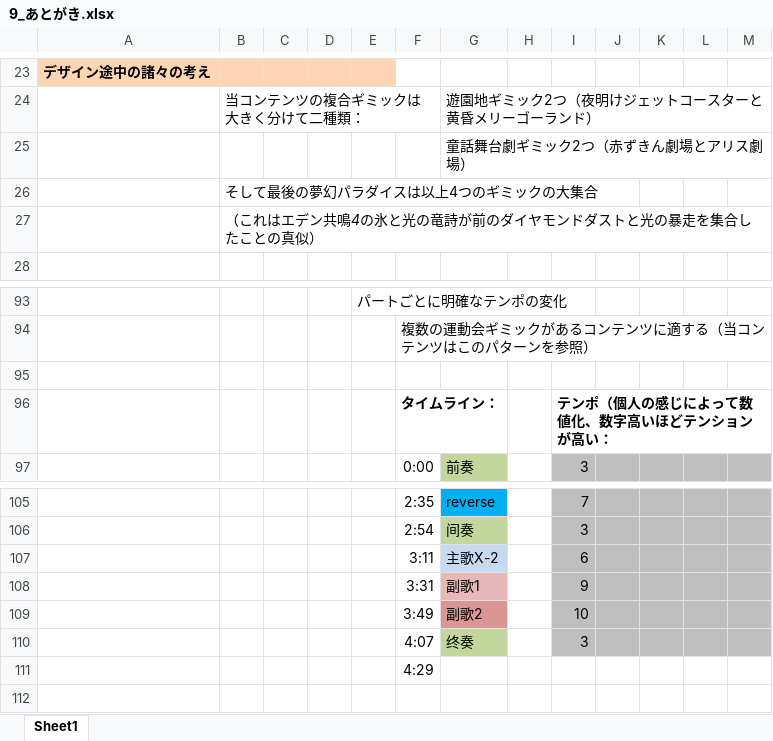
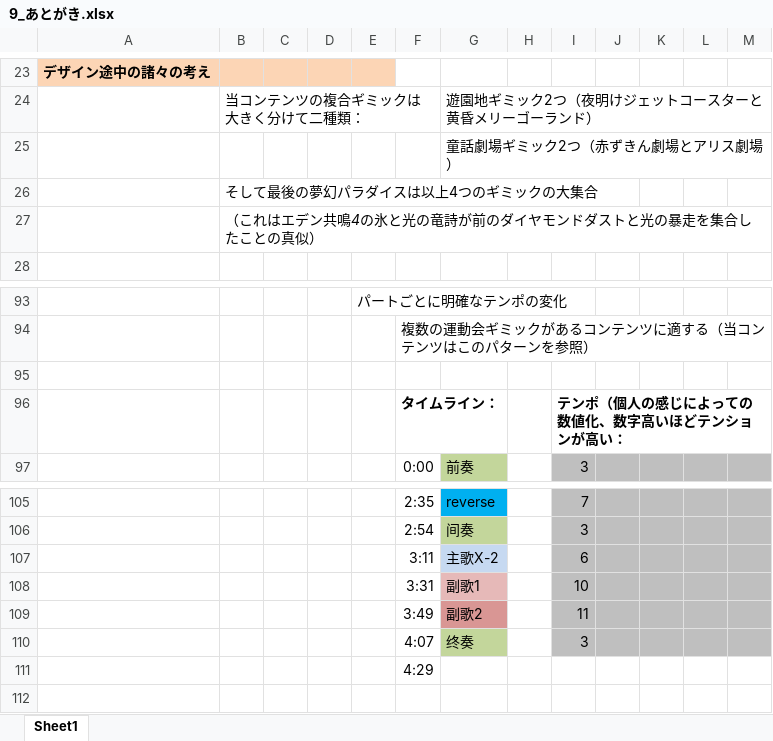
Before and after one commit to tufuchipaji/Tiera, an Excel workbook: JP/9_あとがき.xlsx, sheet Sheet1, drawn as a sheet; only a part is shown, gaps mark what is left out; values as stored, in another font and other column widths than the file's, no borders; charts and pictures not drawn; the diff names each change by its address in the sheet, - before the commit and + after, or states it on an @@ line.

Commit message:
后记小修改

```diff
--- a/JP/9_あとがき.xlsx (sheet Sheet1)
+++ b/JP/9_あとがき.xlsx (sheet Sheet1)
-G25: 童話舞台劇ギミック2つ（赤ずきん劇場とアリス劇場）
+G25: 童話劇場ギミック2つ（赤ずきん劇場とアリス劇場）
-I96: テンポ（個人の感じによって数値化、数字高いほどテンションが高い：
+I96: テンポ（個人の感じによっての数値化、数字高いほどテンションが高い：
-I108: 9
+I108: 10
-I109: 10
+I109: 11
```
Also changed, not shown: charts or pictures.
